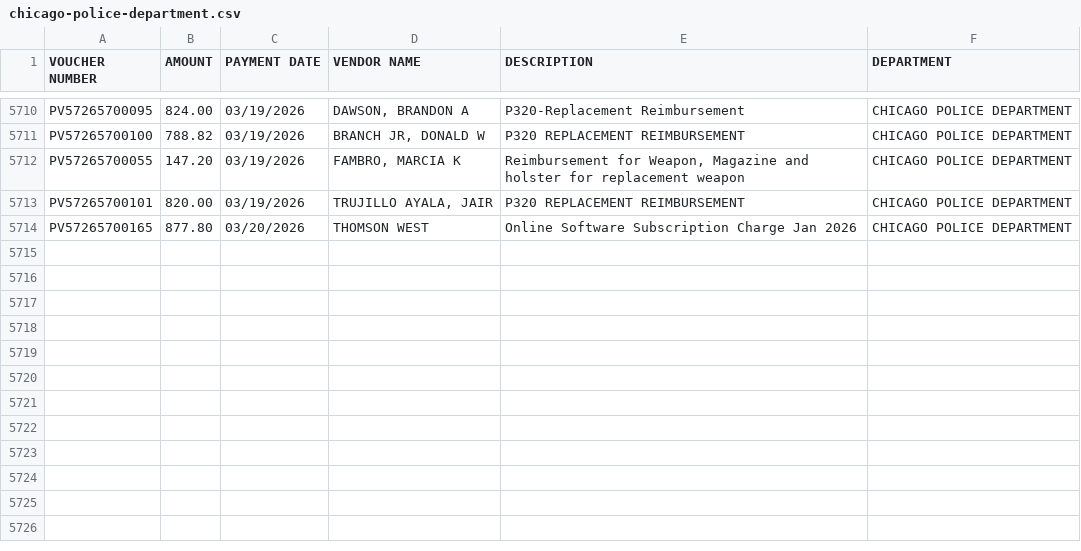
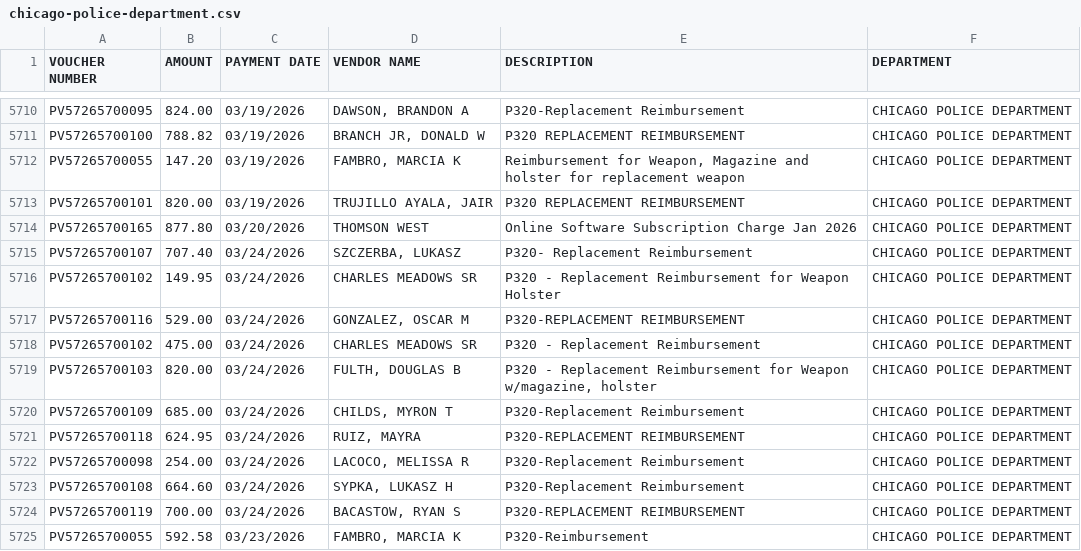
Before and after one commit to hgorledeenn/Chicago-Reimbursements-site, a CSV file: docs/dept-csvs/chicago-police-department.csv, drawn as a sheet; only a part is shown, gaps mark what is left out.

```diff
--- a/docs/dept-csvs/chicago-police-department.csv
+++ b/docs/dept-csvs/chicago-police-department.csv
@@ -5714 +5714,12 @@ PV57265700101,820.00,03/19/2026,"TRUJILLO AYALA, JAIR",P320 REPLACEMENT REIMBURS
 PV57265700165,877.80,03/20/2026,THOMSON WEST,Online Software Subscription Charge Jan 2026,CHICAGO POLICE DEPARTMENT
+PV57265700107,707.40,03/24/2026,"SZCZERBA, LUKASZ",P320- Replacement Reimbursement,CHICAGO POLICE DEPARTMENT
+PV57265700102,149.95,03/24/2026,CHARLES MEADOWS SR,P320 - Replacement Reimbursement for Weapon Holster,CHICAGO POLICE DEPARTMENT
+PV57265700116,529.00,03/24/2026,"GONZALEZ, OSCAR M",P320-REPLACEMENT REIMBURSEMENT,CHICAGO POLICE DEPARTMENT
+PV57265700102,475.00,03/24/2026,CHARLES MEADOWS SR,P320 - Replacement Reimbursement,CHICAGO POLICE DEPARTMENT
+PV57265700103,820.00,03/24/2026,"FULTH, DOUGLAS B","P320 - Replacement Reimbursement for Weapon w/magazine, holster",CHICAGO POLICE DEPARTMENT
+PV57265700109,685.00,03/24/2026,"CHILDS, MYRON T",P320-Replacement Reimbursement,CHICAGO POLICE DEPARTMENT
+PV57265700118,624.95,03/24/2026,"RUIZ, MAYRA",P320-REPLACEMENT REIMBURSEMENT,CHICAGO POLICE DEPARTMENT
+PV57265700098,254.00,03/24/2026,"LACOCO, MELISSA R",P320-Replacement Reimbursement,CHICAGO POLICE DEPARTMENT
+PV57265700108,664.60,03/24/2026,"SYPKA, LUKASZ H",P320-Replacement Reimbursement,CHICAGO POLICE DEPARTMENT
+PV57265700119,700.00,03/24/2026,"BACASTOW, RYAN S",P320-REPLACEMENT REIMBURSEMENT,CHICAGO POLICE DEPARTMENT
+PV57265700055,592.58,03/23/2026,"FAMBRO, MARCIA K",P320-Reimbursement,CHICAGO POLICE DEPARTMENT
```
Also changed, not shown: docs/by_department_summary.csv, docs/dept-csvs/chicago-department-of-aviation.csv, 5 other files.
